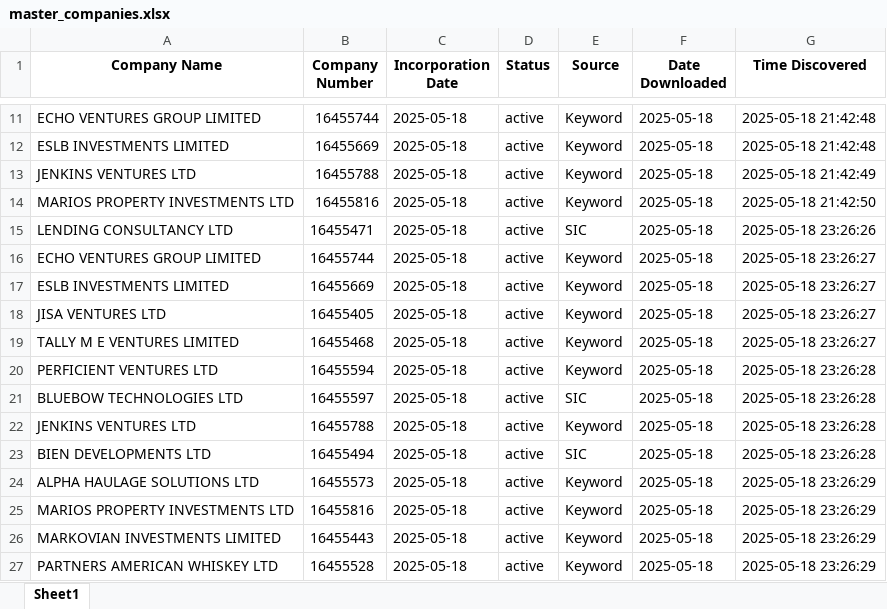
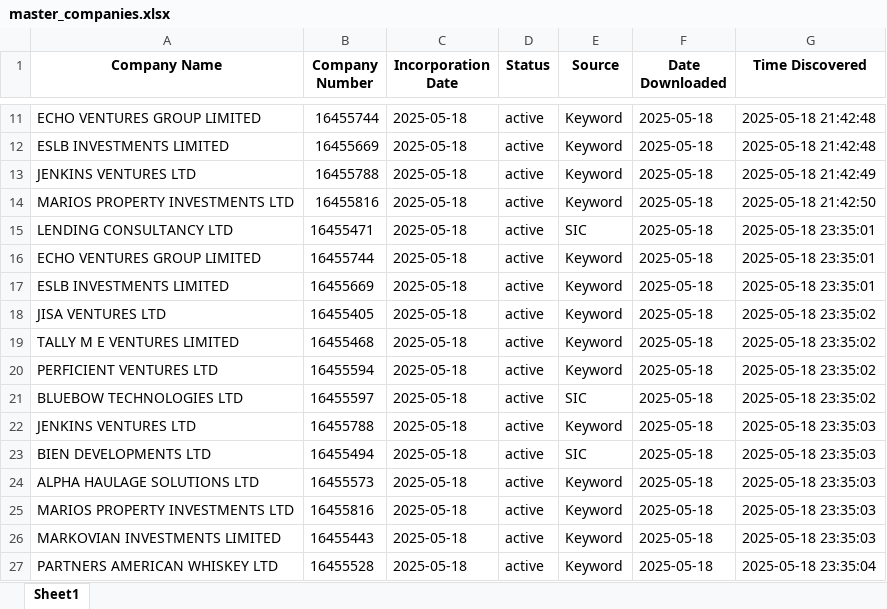
Before and after one commit to finncampbell/fund-tracker, an Excel workbook: master_companies.xlsx, sheet Sheet1, drawn as a sheet; only a part is shown, gaps mark what is left out; values as stored, in another font and other column widths than the file's, no borders; the diff names each change by its address in the sheet, - before the commit and + after, or states it on an @@ line.

```diff
--- a/master_companies.xlsx (sheet Sheet1)
+++ b/master_companies.xlsx (sheet Sheet1)
-G15 (Time Discovered): 2025-05-18 23:26:26
+G15 (Time Discovered): 2025-05-18 23:35:01
-G16:G17 (Time Discovered): 2025-05-18 23:26:27
+G16:G17 (Time Discovered): 2025-05-18 23:35:01
-G18:G19 (Time Discovered): 2025-05-18 23:26:27
+G18:G19 (Time Discovered): 2025-05-18 23:35:02
-G20:G21 (Time Discovered): 2025-05-18 23:26:28
+G20:G21 (Time Discovered): 2025-05-18 23:35:02
-G22:G23 (Time Discovered): 2025-05-18 23:26:28
+G22:G23 (Time Discovered): 2025-05-18 23:35:03
-G24:G26 (Time Discovered): 2025-05-18 23:26:29
+G24:G26 (Time Discovered): 2025-05-18 23:35:03
-G27 (Time Discovered): 2025-05-18 23:26:29
+G27 (Time Discovered): 2025-05-18 23:35:04
```
Also changed, not shown: 2 other files.
